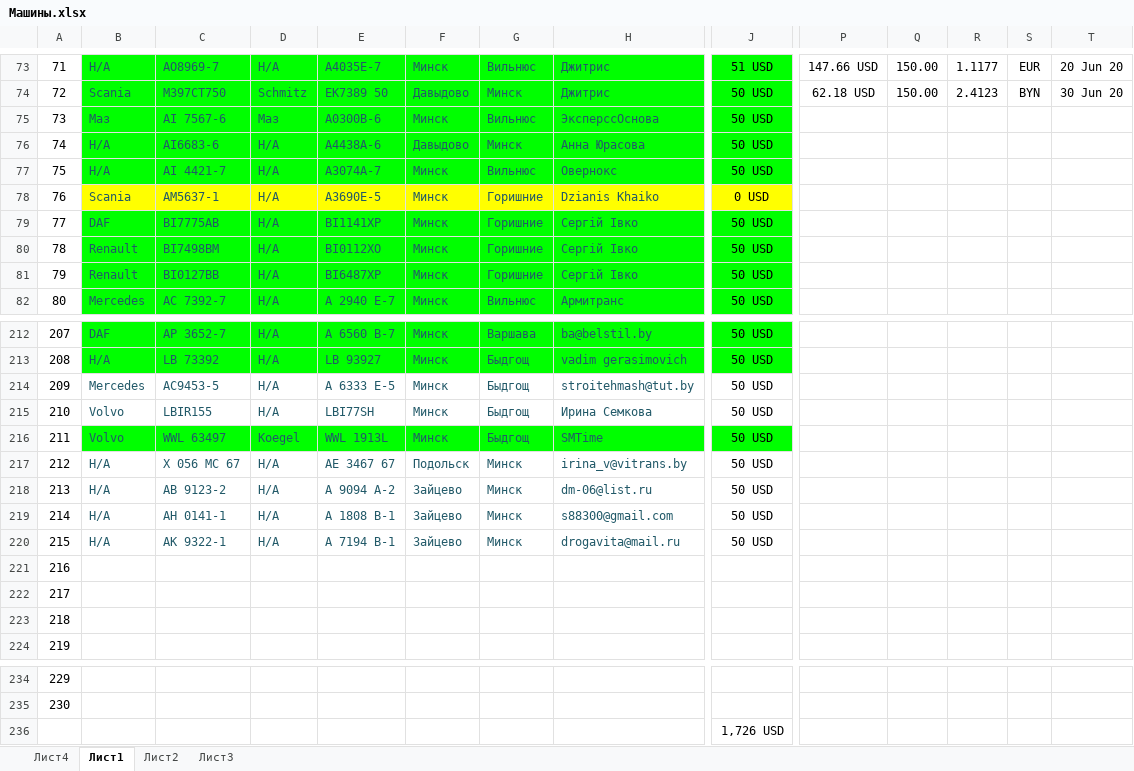
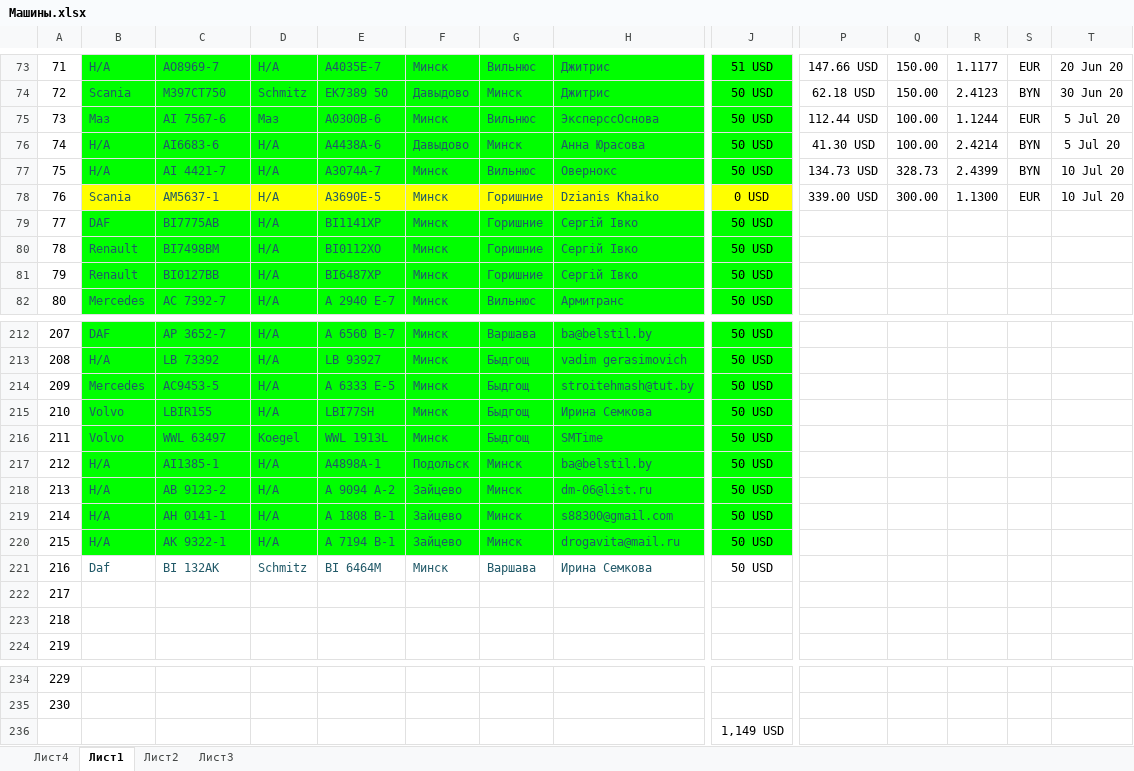
Before and after one commit to rutraq/Logistic, an Excel workbook: Машины.xlsx, sheet Лист1, drawn as a sheet; only a part is shown, gaps mark what is left out; values as stored, in another font and other column widths than the file's, no borders; the diff covers the shown part only; the diff names each change by its address in the sheet, - before the commit and + after, or states it on an @@ line.

Commit message:
машины

```diff
--- a/Машины.xlsx (sheet Лист1)
+++ b/Машины.xlsx (sheet Лист1)
-P75: (empty)
+P75: 112.44 USD
-Q75:Q76: (empty)
+Q75:Q76: 100.00
-R75: (empty)
+R75: 1.1244
-S75: (empty)
+S75: EUR
-T75:T76: (empty)
+T75:T76: 5 Jul 20
-P76: (empty)
+P76: 41.30 USD
-R76: (empty)
+R76: 2.4214
-S76:S77: (empty)
+S76:S77: BYN
-P77: (empty)
+P77: 134.73 USD
-Q77: (empty)
+Q77: 328.73
-R77: (empty)
+R77: 2.4399
-T77:T78: (empty)
+T77:T78: 10 Jul 20
-P78: (empty)
+P78: 339.00 USD
-Q78: (empty)
+Q78: 300.00
-R78: (empty)
+R78: 1.1300
-S78: (empty)
+S78: EUR
-B214:J215 fill: none
+B214:J215 fill: #00FF00
-B217:J220 fill: none
+B217:J220 fill: #00FF00
-C217: Х 056 МС 67
+C217: AI1385-1
-E217: АЕ 3467 67
+E217: A4898A-1
-H217: irina_v@vitrans.by
+H217: ba@belstil.by
-B221: (empty)
+B221: Daf
-C221: (empty)
+C221: BI 132AK
-D221: (empty)
+D221: Schmitz
-E221: (empty)
+E221: BI 6464M
-F221: (empty)
+F221: Минск
-G221: (empty)
+G221: Варшава
-H221: (empty)
+H221: Ирина Семкова
-J221: (empty)
+J221: 50 USD
-J236: 1,726 USD
+J236: 1,149 USD
```
Also changed, not shown: 1 edited cell and cell formats elsewhere in this sheet, 7 other files.
